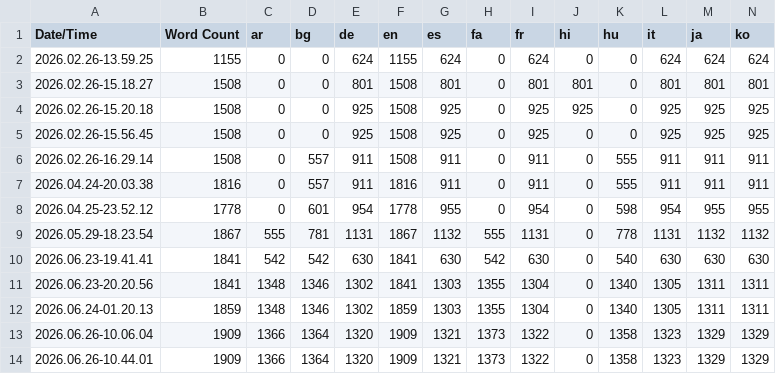
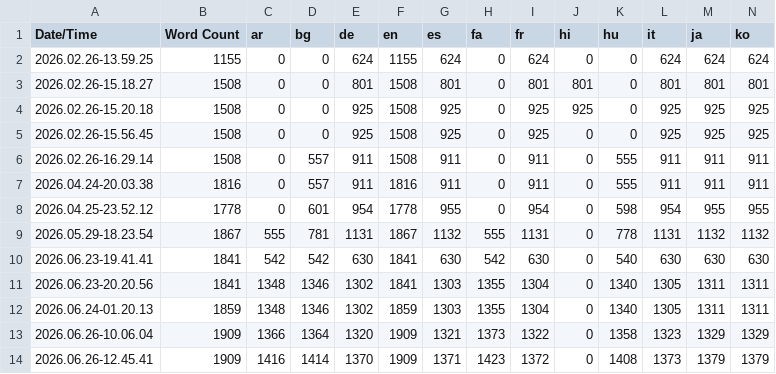
Before and after one commit to majormer/SmartFoundations, a CSV file: Content/Localization/SmartFoundations/SmartFoundations.csv, drawn as a sheet; only a part is shown; removed rows and columns are numbered as before the commit, all else as after; rows hold the shown columns only; the diff names each change by its address in the sheet, - before the commit and + after, or states it on an @@ line.

Commit message:
fix(loc): sync root-level archive entries (~2329 asset/UDE strings now translate)
sync_po_to_archive.py's update_archive() only walked Subnamespaces -> Children,
never the archive ROOT's own Children -- where the auto-keyed asset/UDE FText
strings live (config-menu dropdown values, property labels, UDE display names).
Their .po translations were silently dropped and shipped as English. Made
update_archive recurse from the root over both Children and Subnamespaces.

Re-ran the full pipeline: 2329 previously-English strings across the 20 non-English
cultures now compile into the .locres (107-131/lang; e.g. "Network"->"Netzwerk",
"Smart! Steps"->"Smart! Stufen", pipe routing "Straight"->"Gerade"). All 21 .locres
regenerated. parse_po still only emits non-empty translations differing from source,
so only already-translated strings are applied -- no new/guessed text.

```diff
--- a/Content/Localization/SmartFoundations/SmartFoundations.csv
+++ b/Content/Localization/SmartFoundations/SmartFoundations.csv
-row 14: 2026.06.26-10.44.01 | 1909 | 1366 | 1364 | 1320 | 1909 | 1321 | 1373 | 1322 | 0 | 1358 | 1323 | 1329 | 1329
+row 14: 2026.06.26-12.45.41 | 1909 | 1416 | 1414 | 1370 | 1909 | 1371 | 1423 | 1372 | 0 | 1408 | 1373 | 1379 | 1379
```
Also changed, not shown: 41 other files.
